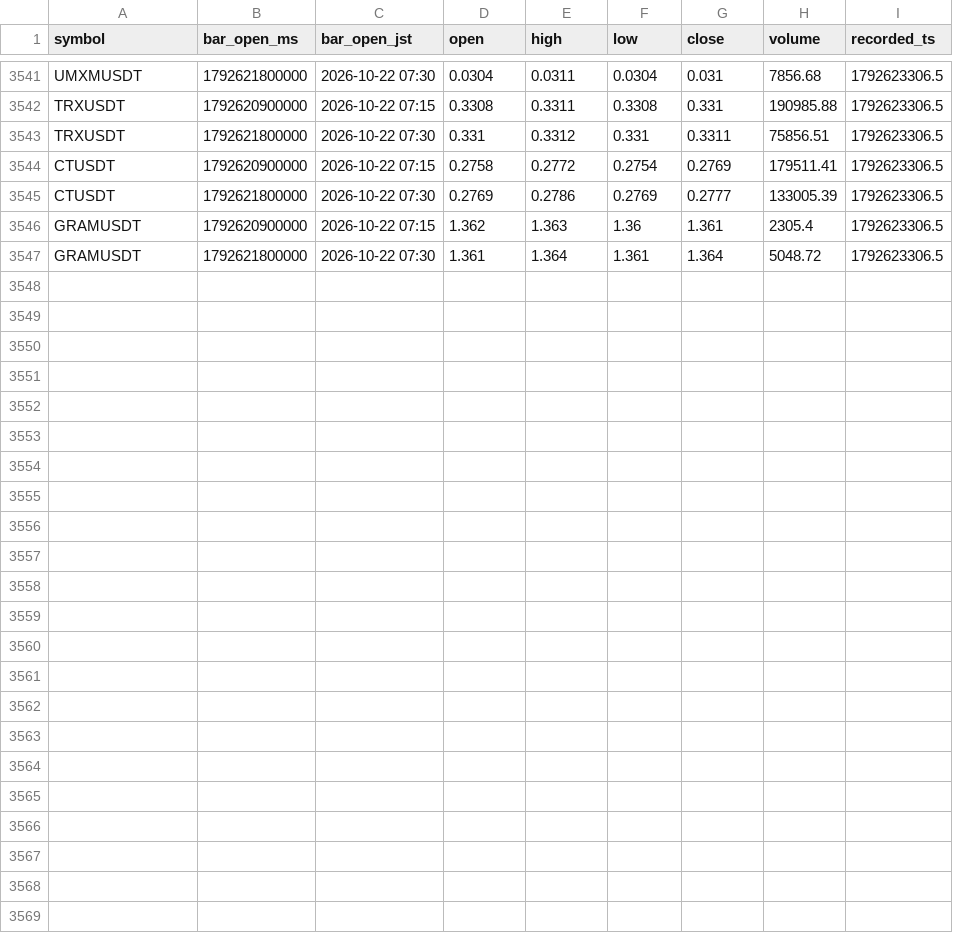
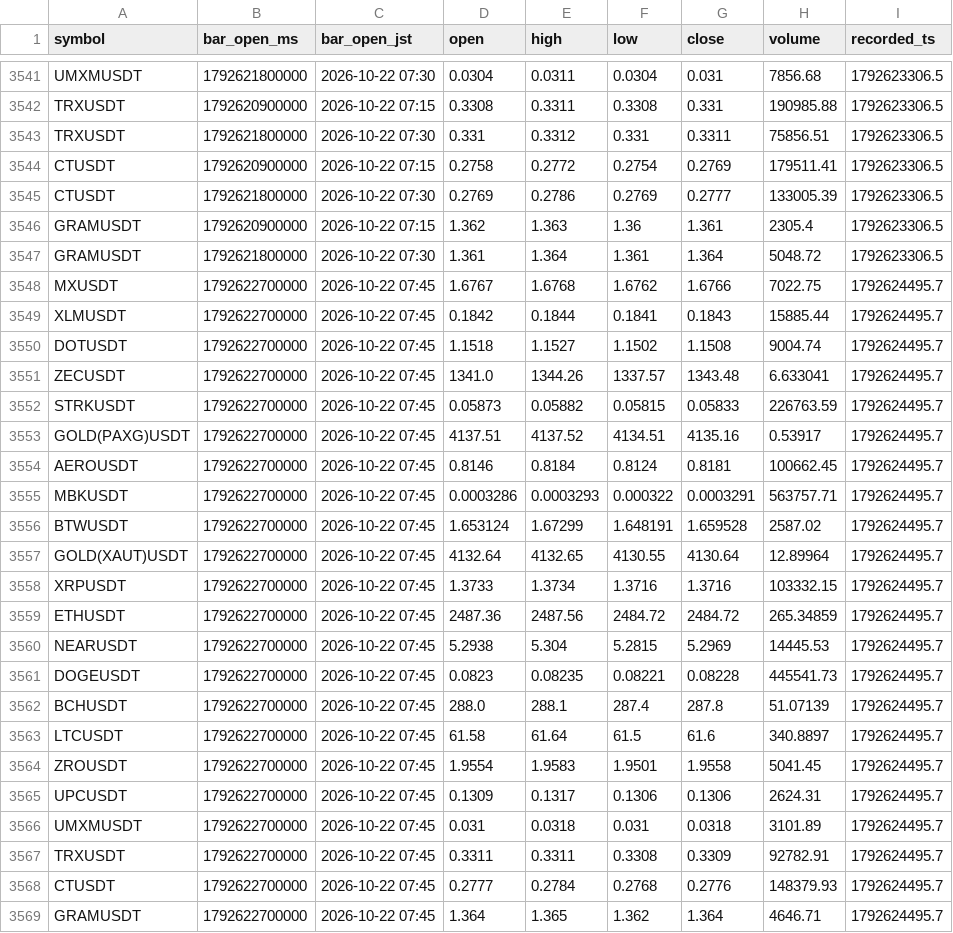
Before and after one commit to hiro1980umare/mexcscreener, a CSV file: market_bars.csv, drawn as a sheet; only a part is shown, gaps mark what is left out; the diff names each change by its address in the sheet, - before the commit and + after, or states it on an @@ line.

```diff
--- a/market_bars.csv
+++ b/market_bars.csv
+row 3548: MXUSDT | 1792622700000 | 2026-10-22 07:45 | 1.6767 | 1.6768 | 1.6762 | 1.6766 | 7022.75 | 1792624495.7
+row 3549: XLMUSDT | 1792622700000 | 2026-10-22 07:45 | 0.1842 | 0.1844 | 0.1841 | 0.1843 | 15885.44 | 1792624495.7
+row 3550: DOTUSDT | 1792622700000 | 2026-10-22 07:45 | 1.1518 | 1.1527 | 1.1502 | 1.1508 | 9004.74 | 1792624495.7
+row 3551: ZECUSDT | 1792622700000 | 2026-10-22 07:45 | 1341.0 | 1344.26 | 1337.57 | 1343.48 | 6.633041 | 1792624495.7
+row 3552: STRKUSDT | 1792622700000 | 2026-10-22 07:45 | 0.05873 | 0.05882 | 0.05815 | 0.05833 | 226763.59 | 1792624495.7
+row 3553: GOLD(PAXG)USDT | 1792622700000 | 2026-10-22 07:45 | 4137.51 | 4137.52 | 4134.51 | 4135.16 | 0.53917 | 1792624495.7
+row 3554: AEROUSDT | 1792622700000 | 2026-10-22 07:45 | 0.8146 | 0.8184 | 0.8124 | 0.8181 | 100662.45 | 1792624495.7
+row 3555: MBKUSDT | 1792622700000 | 2026-10-22 07:45 | 0.0003286 | 0.0003293 | 0.000322 | 0.0003291 | 563757.71 | 1792624495.7
+row 3556: BTWUSDT | 1792622700000 | 2026-10-22 07:45 | 1.653124 | 1.67299 | 1.648191 | 1.659528 | 2587.02 | 1792624495.7
+row 3557: GOLD(XAUT)USDT | 1792622700000 | 2026-10-22 07:45 | 4132.64 | 4132.65 | 4130.55 | 4130.64 | 12.89964 | 1792624495.7
+row 3558: XRPUSDT | 1792622700000 | 2026-10-22 07:45 | 1.3733 | 1.3734 | 1.3716 | 1.3716 | 103332.15 | 1792624495.7
+row 3559: ETHUSDT | 1792622700000 | 2026-10-22 07:45 | 2487.36 | 2487.56 | 2484.72 | 2484.72 | 265.34859 | 1792624495.7
+row 3560: NEARUSDT | 1792622700000 | 2026-10-22 07:45 | 5.2938 | 5.304 | 5.2815 | 5.2969 | 14445.53 | 1792624495.7
+row 3561: DOGEUSDT | 1792622700000 | 2026-10-22 07:45 | 0.0823 | 0.08235 | 0.08221 | 0.08228 | 445541.73 | 1792624495.7
+row 3562: BCHUSDT | 1792622700000 | 2026-10-22 07:45 | 288.0 | 288.1 | 287.4 | 287.8 | 51.07139 | 1792624495.7
+row 3563: LTCUSDT | 1792622700000 | 2026-10-22 07:45 | 61.58 | 61.64 | 61.5 | 61.6 | 340.8897 | 1792624495.7
+row 3564: ZROUSDT | 1792622700000 | 2026-10-22 07:45 | 1.9554 | 1.9583 | 1.9501 | 1.9558 | 5041.45 | 1792624495.7
+row 3565: UPCUSDT | 1792622700000 | 2026-10-22 07:45 | 0.1309 | 0.1317 | 0.1306 | 0.1306 | 2624.31 | 1792624495.7
+row 3566: UMXMUSDT | 1792622700000 | 2026-10-22 07:45 | 0.031 | 0.0318 | 0.031 | 0.0318 | 3101.89 | 1792624495.7
+row 3567: TRXUSDT | 1792622700000 | 2026-10-22 07:45 | 0.3311 | 0.3311 | 0.3308 | 0.3309 | 92782.91 | 1792624495.7
+row 3568: CTUSDT | 1792622700000 | 2026-10-22 07:45 | 0.2777 | 0.2784 | 0.2768 | 0.2776 | 148379.93 | 1792624495.7
+row 3569: GRAMUSDT | 1792622700000 | 2026-10-22 07:45 | 1.364 | 1.365 | 1.362 | 1.364 | 4646.71 | 1792624495.7
```
Also changed, not shown: 3 other files.
